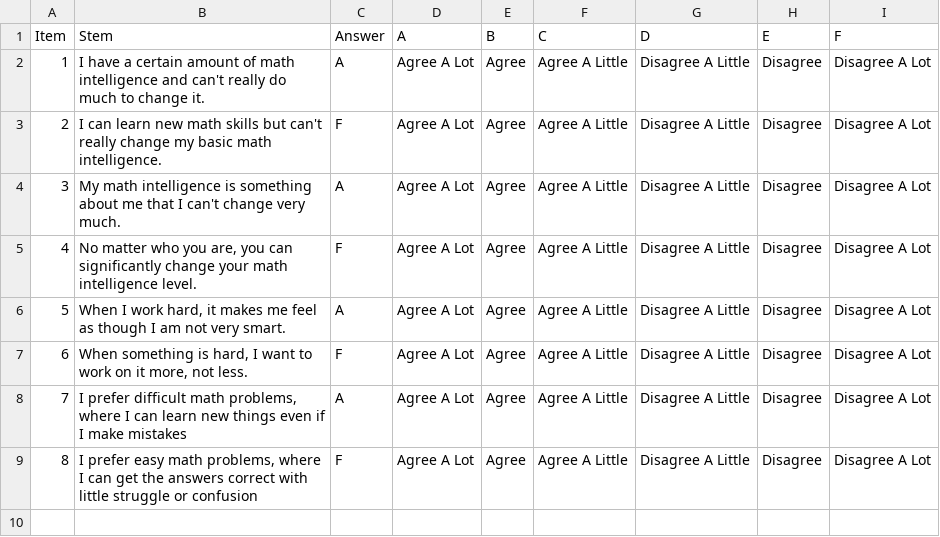
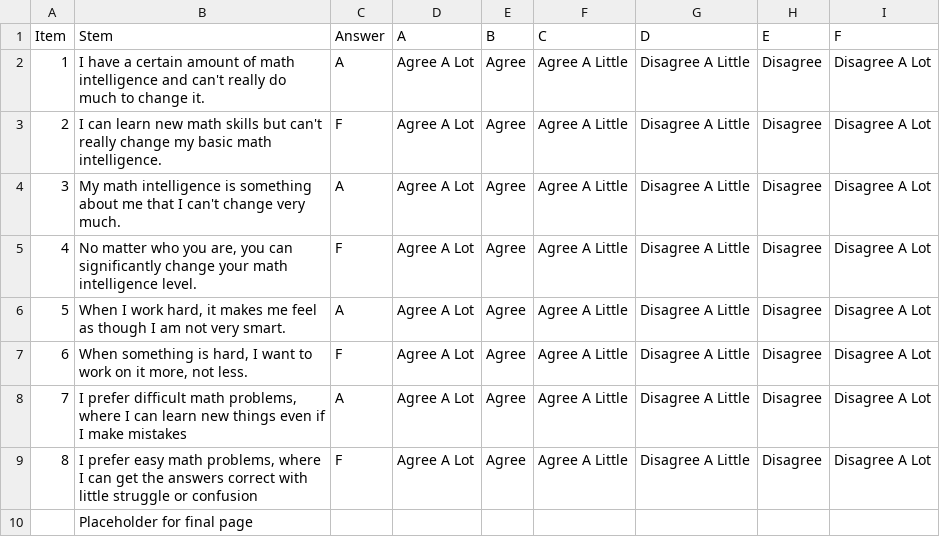
Before and after one commit to ImpactMediaLab/Fear-of-math-template-design, a CSV file: www/items.csv, drawn as a sheet; the diff names each change by its address in the sheet, - before the commit and + after, or states it on an @@ line.

Commit message:
Ty's to-do list

```diff
--- a/www/items.csv
+++ b/www/items.csv
+row 10:  | Placeholder for final page
```
Also changed, not shown: 5 other files.
